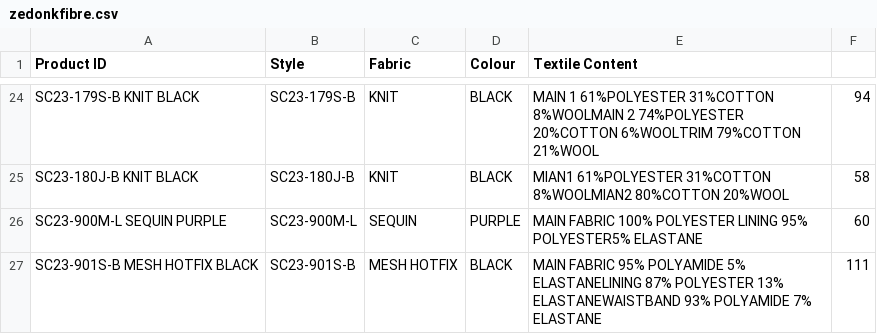
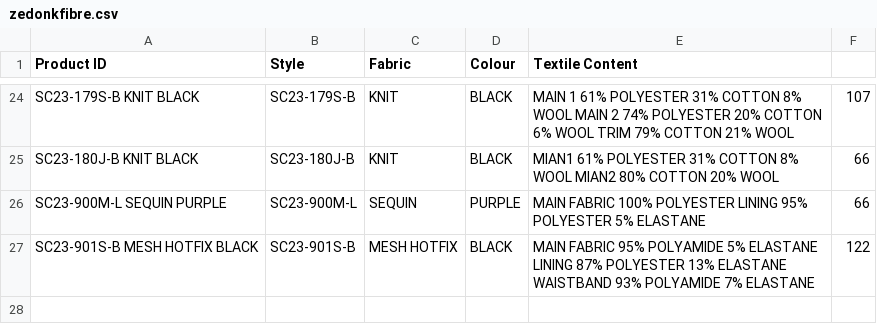
Before and after one commit to lilylalalal/Fibre_composition, a CSV file: zedonkfibre.csv, drawn as a sheet; only a part is shown, gaps mark what is left out; the diff covers the shown part only; the diff names each change by its address in the sheet, - before the commit and + after, or states it on an @@ line.

```diff
--- a/zedonkfibre.csv
+++ b/zedonkfibre.csv
-E24 (Textile Content): MAIN 1 61%POLYESTER 31%COTTON 8%WOOLMAIN 2 74%POLYESTER 20%COTTON 6%WOOLTRIM 79%COTTON 21%WOOL
+E24 (Textile Content): MAIN 1 61% POLYESTER 31% COTTON 8% WOOL MAIN 2 74% POLYESTER 20% COTTON 6% WOOL TRIM 79% COTTON 21% WOOL
-F24: 94
+F24: 107
-E25 (Textile Content): MIAN1 61%POLYESTER 31%COTTON 8%WOOLMIAN2 80%COTTON 20%WOOL
+E25 (Textile Content): MIAN1 61% POLYESTER 31% COTTON 8% WOOL MIAN2 80% COTTON 20% WOOL
-F25: 58
+F25: 66
-E26 (Textile Content): …LINING 95% POLYESTER5% ELASTANE
+E26 (Textile Content): …LINING 95% POLYESTER 5% ELASTANE
-F26: 60
+F26: 66
-E27 (Textile Content): …POLYAMIDE 5% ELASTANELINING 87% POLYESTER 13% ELASTANEWAISTBAND 93% POLYAMIDE…
+E27 (Textile Content): …POLYAMIDE 5% ELASTANE LINING 87% POLYESTER 13% ELASTANE WAISTBAND 93% POLYAMIDE…
-F27: 111
+F27: 122
```
Also changed, not shown: 42 edited cells elsewhere in this file, Copy_zedonkfibre.csv, 3 other files.
